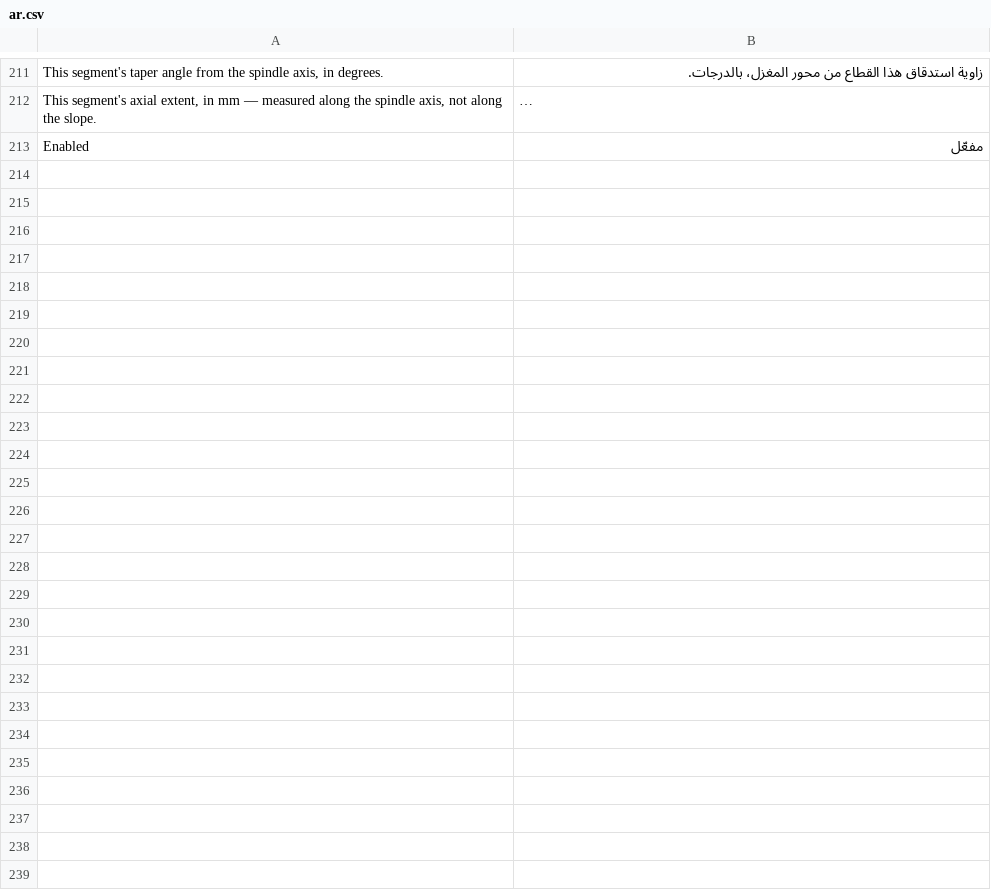
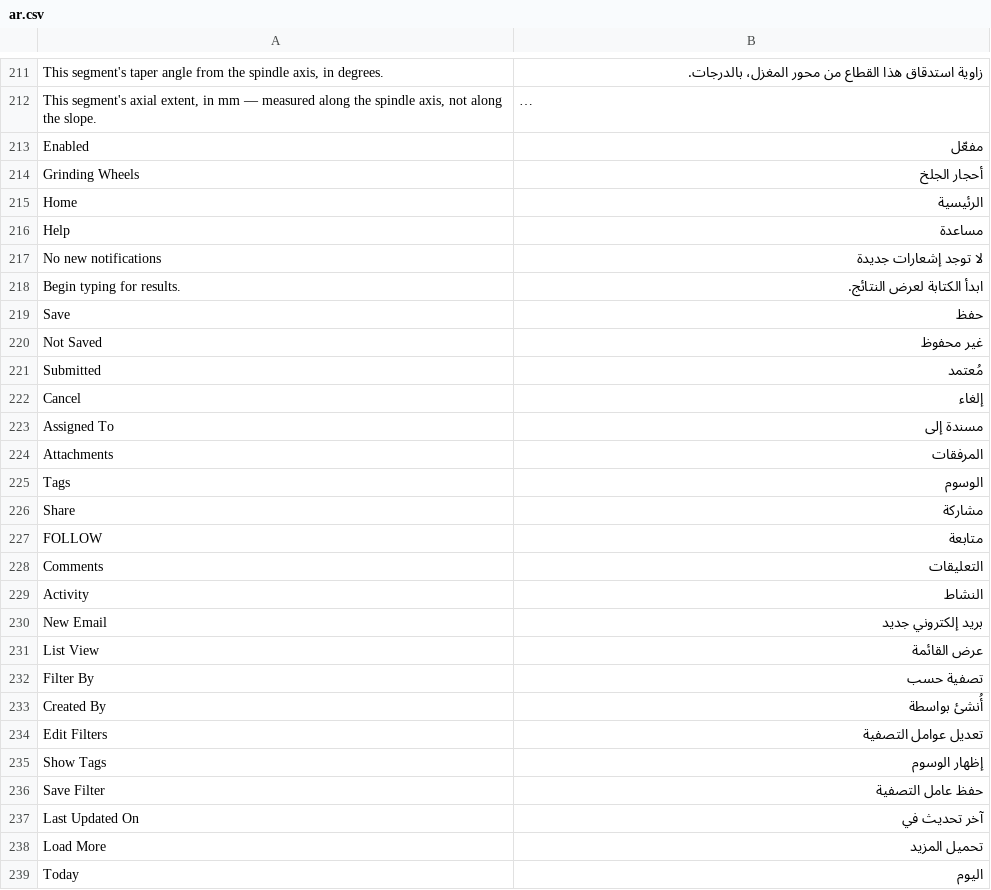
Before and after one commit to Omarlord2025/WHEEL-MODULE, a CSV file: wheel_tracker/translations/ar.csv, drawn as a sheet; only a part is shown, gaps mark what is left out; long unchanged cells end in …; the diff names each change by its address in the sheet, - before the commit and + after, or states it on an @@ line.

```diff
--- a/wheel_tracker/translations/ar.csv
+++ b/wheel_tracker/translations/ar.csv
+row 214: Grinding Wheels | أحجار الجلخ
+row 215: Home | الرئيسية
+row 216: Help | مساعدة
+row 217: No new notifications | لا توجد إشعارات جديدة
+row 218: Begin typing for results. | ابدأ الكتابة لعرض النتائج.
+row 219: Save | حفظ
+row 220: Not Saved | غير محفوظ
+row 221: Submitted | مُعتمد
+row 222: Cancel | إلغاء
+row 223: Assigned To | مسندة إلى
+row 224: Attachments | المرفقات
+row 225: Tags | الوسوم
+row 226: Share | مشاركة
+row 227: FOLLOW | متابعة
+row 228: Comments | التعليقات
+row 229: Activity | النشاط
+row 230: New Email | بريد إلكتروني جديد
+row 231: List View | عرض القائمة
+row 232: Filter By | تصفية حسب
+row 233: Created By | أُنشئ بواسطة
+row 234: Edit Filters | تعديل عوامل التصفية
+row 235: Show Tags | إظهار الوسوم
+row 236: Save Filter | حفظ عامل التصفية
+row 237: Last Updated On | آخر تحديث في
+row 238: Load More | تحميل المزيد
+row 239: Today | اليوم
```
Also changed, not shown: 5 other files.
